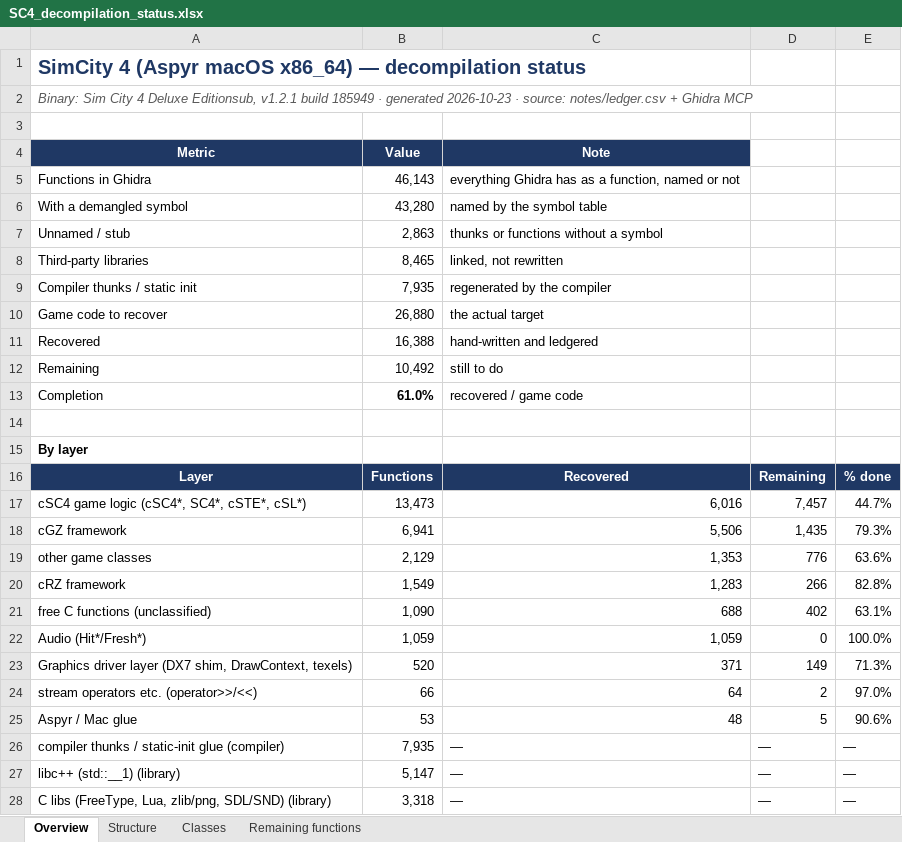
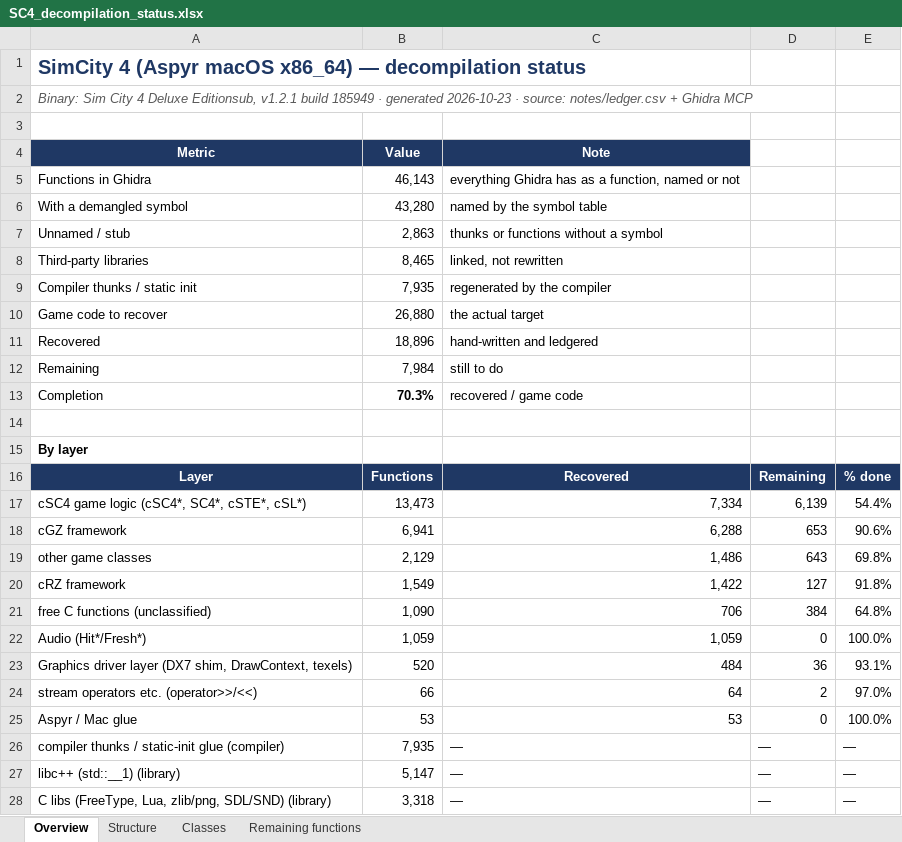
Before and after one commit to CadenKalez/DeSCAi4, an Excel workbook: notes/SC4_decompilation_status.xlsx, sheet Overview, drawn as a sheet; values as stored, in another font and other column widths than the file's, no borders; charts and pictures not drawn; the diff names each change by its address in the sheet, - before the commit and + after, or states it on an @@ line.

```diff
--- a/notes/SC4_decompilation_status.xlsx (sheet Overview)
+++ b/notes/SC4_decompilation_status.xlsx (sheet Overview)
-B11 (Value): 16,388
+B11 (Value): 18,896
-B12 (Value): 10,492
+B12 (Value): 7,984
-B13 (Value): 61.0%
+B13 (Value): 70.3%
-C17 (Note): 6,016
+C17 (Note): 7,334
-D17: 7,457
+D17: 6,139
-E17: 44.7%
+E17: 54.4%
-C18 (Note): 5,506
+C18 (Note): 6,288
-D18: 1,435
+D18: 653
-E18: 79.3%
+E18: 90.6%
-C19 (Note): 1,353
+C19 (Note): 1,486
-D19: 776
+D19: 643
-E19: 63.6%
+E19: 69.8%
-C20 (Note): 1,283
+C20 (Note): 1,422
-D20: 266
+D20: 127
-E20: 82.8%
+E20: 91.8%
-C21 (Note): 688
+C21 (Note): 706
-D21: 402
+D21: 384
-E21: 63.1%
+E21: 64.8%
-C23 (Note): 371
+C23 (Note): 484
-D23: 149
+D23: 36
-E23: 71.3%
+E23: 93.1%
-C25 (Note): 48
+C25 (Note): 53
-D25: 5
+D25: 0
-E25: 90.6%
+E25: 100.0%
```
Also changed, not shown: sheet Remaining functions, sheet Classes, sheet Structure, 30 other files.
